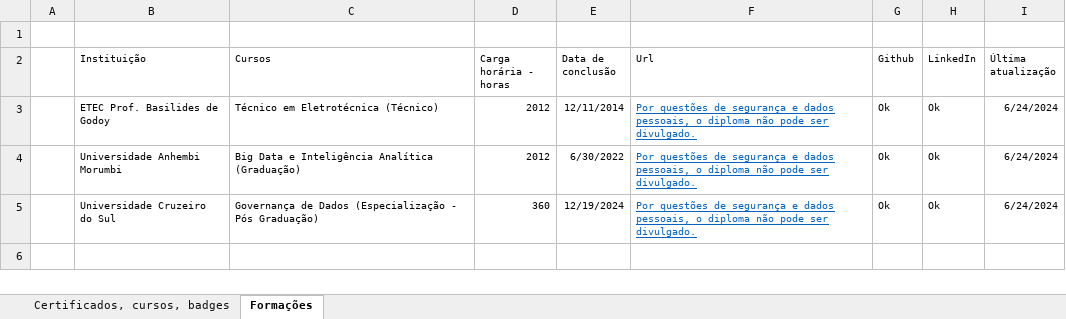
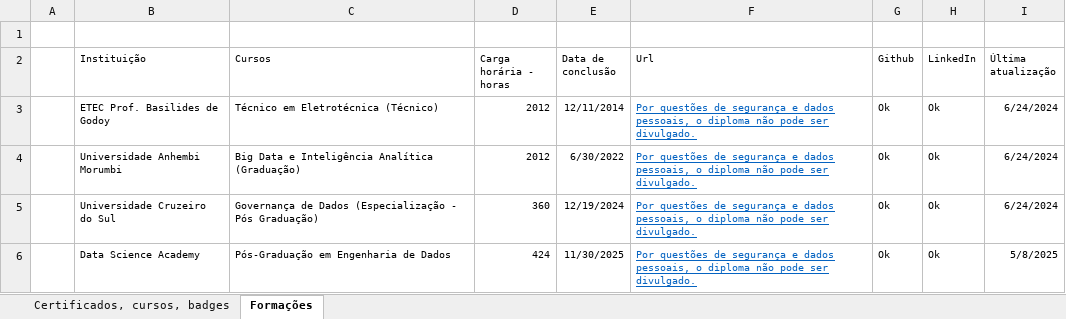
Before and after one commit to Phelipe-Sempreboni/certificates, an Excel workbook: controle/controle.xlsx, sheet Formações, drawn as a sheet; values as stored, in another font and other column widths than the file's, no borders; the diff names each change by its address in the sheet, - before the commit and + after, or states it on an @@ line.

Commit message:
Atualização de arquivo

```diff
--- a/controle/controle.xlsx (sheet Formações)
+++ b/controle/controle.xlsx (sheet Formações)
+row 6:  | Data Science Academy | Pós-Graduação em Engenharia de Dados | 424 | 11/30/2025 | Por questões de segurança e dados pessoais, o diploma não pode ser divulgado. | Ok | Ok | 5/8/2025
```
